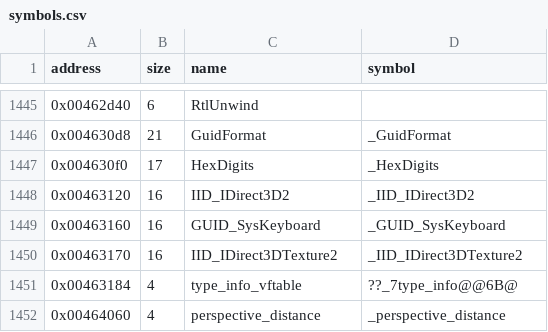
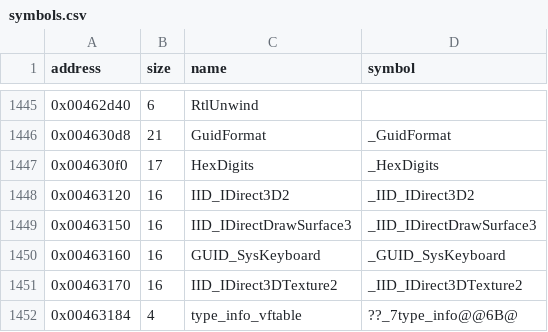
Before and after one commit to LostArtefacts/tr02, a CSV file: config/symbols.csv, drawn as a sheet; only a part is shown, gaps mark what is left out; the shorter side is filled out with more unchanged rows.

Commit message:
Decompile DDrawSurfaceCreate (0x445380)

```diff
--- a/config/symbols.csv
+++ b/config/symbols.csv
@@ -1448,2 +1448,3 @@ address,size,name,symbol
 0x00463120,16,IID_IDirect3D2,_IID_IDirect3D2
+0x00463150,16,IID_IDirectDrawSurface3,_IID_IDirectDrawSurface3
 0x00463160,16,GUID_SysKeyboard,_GUID_SysKeyboard
```
Also changed, not shown: 2 other files.
